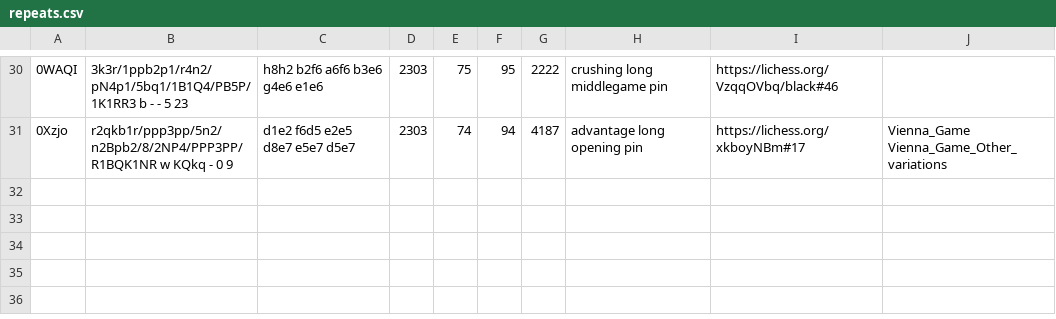
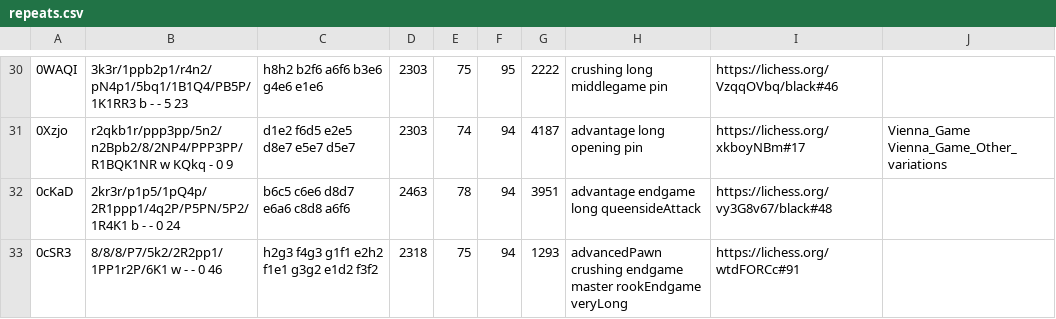
Before and after one commit to DylanJWolf/Chesscrunch-1, a CSV file: repeats.csv, drawn as a sheet; only a part is shown, gaps mark what is left out; the diff names each change by its address in the sheet, - before the commit and + after, or states it on an @@ line.

```diff
--- a/repeats.csv
+++ b/repeats.csv
+row 32: 0cKaD | 2kr3r/p1p5/1pQ4p/2R1ppp1/4q2P/P5PN/5P2/1R4K1 b - - 0 24 | b6c5 c6e6 d8d7 e6a6 c8d8 a6f6 | 2463 | 78 | 94 | 3951 | advantage endgame long queensideAttack | https://lichess.org/vy3G8v67/black#48
+row 33: 0cSR3 | 8/8/8/P7/5k2/2R2pp1/1PP1r2P/6K1 w - - 0 46 | h2g3 f4g3 g1f1 e2h2 f1e1 g3g2 e1d2 f3f2 | 2318 | 75 | 94 | 1293 | advancedPawn crushing endgame master rookEndgame veryLong | https://lichess.org/wtdFORCc#91
```
Also changed, not shown: 11 other files.
